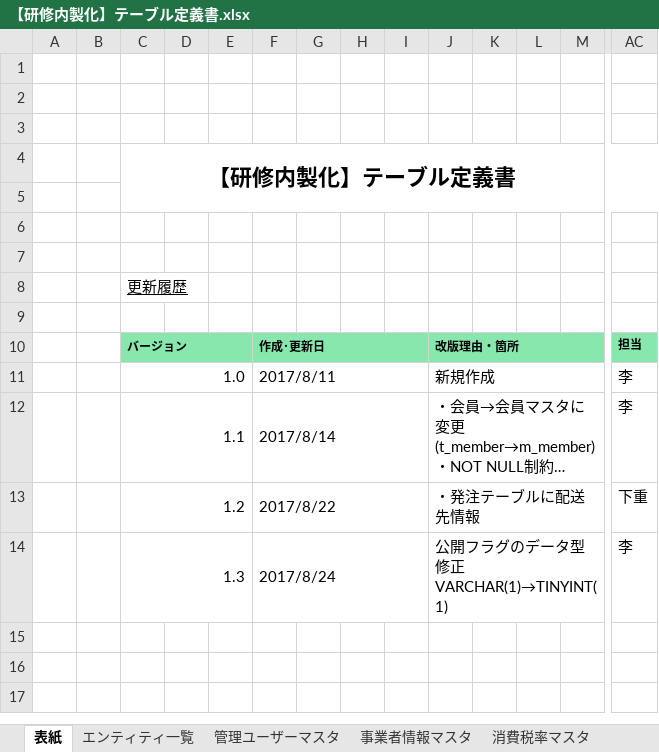
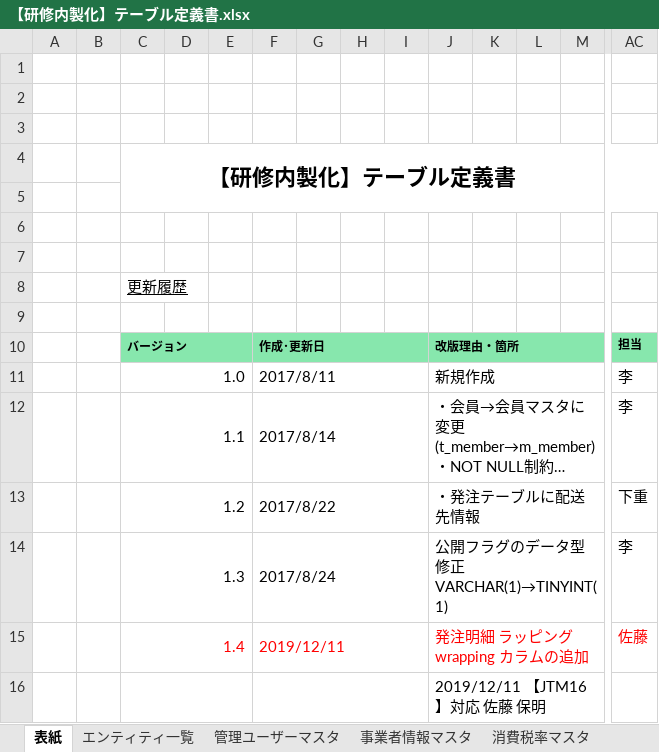
Before and after one commit to isa-education/DesignDocs, an Excel workbook: 設計書/01.基本設計/01.DB設計/【研修内製化】テーブル定義書.xlsx, sheet 表紙, drawn as a sheet; only a part is shown, gaps mark what is left out; long unchanged cells end in …; values as stored, in another font and other column widths than the file's, no borders; charts and pictures not drawn; rows hold the shown columns only; the diff names each change by its address in the sheet, - before the commit and + after, or states it on an @@ line.

```diff
--- a/設計書/01.基本設計/01.DB設計/【研修内製化】テーブル定義書.xlsx (sheet 表紙)
+++ b/設計書/01.基本設計/01.DB設計/【研修内製化】テーブル定義書.xlsx (sheet 表紙)
+row 15:  |  | 1.4 |  |  | 2019/12/11 |  |  |  | 発注明細 ラッピング wrapping カラムの追加 |  |  |  | 佐藤
+row 16:  |  |  |  |  |  |  |  |  | 2019/12/11 【JTM16】対応 佐藤 保明
```
Also changed, not shown: sheet 発注明細, charts or pictures.
